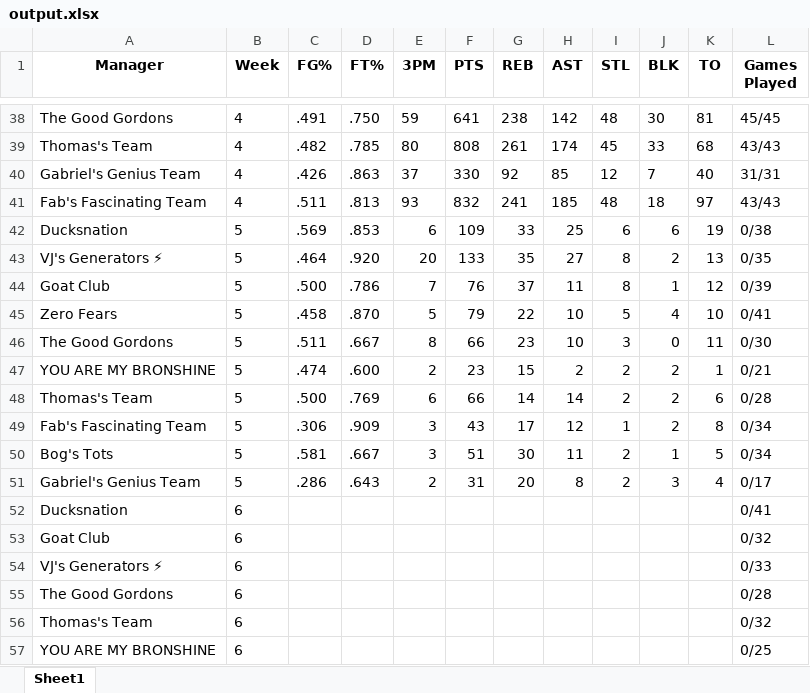
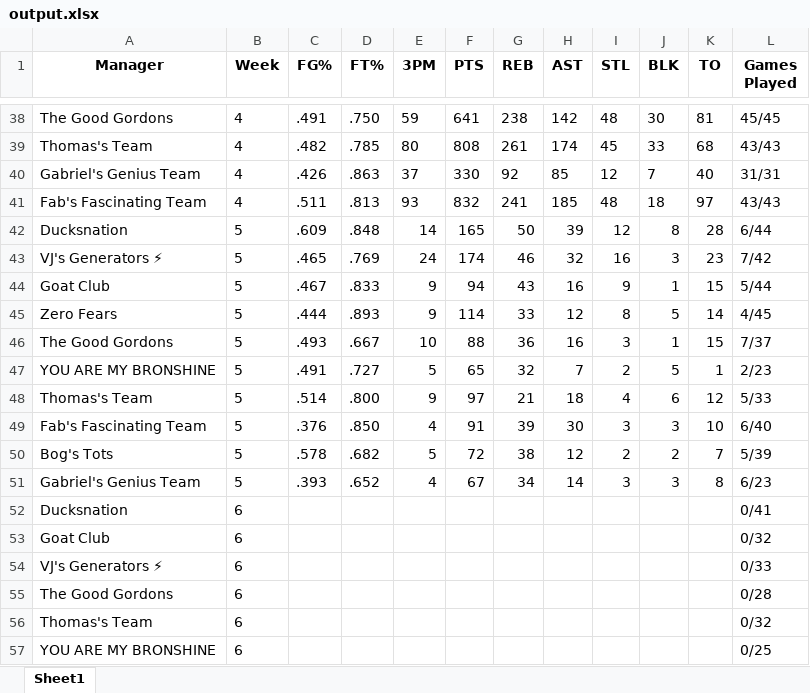
Before and after one commit to jyoun110/FantasyComp, an Excel workbook: output.xlsx, sheet Sheet1, drawn as a sheet; only a part is shown, gaps mark what is left out; values as stored, in another font and other column widths than the file's, no borders; removed rows and columns are numbered as before the commit, all else as after; the diff names each change by its address in the sheet, - before the commit and + after, or states it on an @@ line.

Commit message:
Daily data update

```diff
--- a/output.xlsx (sheet Sheet1)
+++ b/output.xlsx (sheet Sheet1)
-row 42: Ducksnation | 5 | .569 | .853 | 6 | 109 | 33 | 25 | 6 | 6 | 19 | 0/38
-row 43: VJ's Generators ⚡ | 5 | .464 | .920 | 20 | 133 | 35 | 27 | 8 | 2 | 13 | 0/35
-row 44: Goat Club | 5 | .500 | .786 | 7 | 76 | 37 | 11 | 8 | 1 | 12 | 0/39
-row 45: Zero Fears | 5 | .458 | .870 | 5 | 79 | 22 | 10 | 5 | 4 | 10 | 0/41
+row 42: Ducksnation | 5 | .609 | .848 | 14 | 165 | 50 | 39 | 12 | 8 | 28 | 6/44
+row 43: VJ's Generators ⚡ | 5 | .465 | .769 | 24 | 174 | 46 | 32 | 16 | 3 | 23 | 7/42
+row 44: Goat Club | 5 | .467 | .833 | 9 | 94 | 43 | 16 | 9 | 1 | 15 | 5/44
+row 45: Zero Fears | 5 | .444 | .893 | 9 | 114 | 33 | 12 | 8 | 5 | 14 | 4/45
-C46 (FG%): .511
+C46 (FG%): .493
-E46 (3PM): 8
+E46 (3PM): 10
-F46 (PTS): 66
+F46 (PTS): 88
-G46 (REB): 23
+G46 (REB): 36
-H46 (AST): 10
+H46 (AST): 16
-J46 (BLK): 0
+J46 (BLK): 1
-K46 (TO): 11
+K46 (TO): 15
-L46 (Games Played): 0/30
+L46 (Games Played): 7/37
-C47 (FG%): .474
+C47 (FG%): .491
-D47 (FT%): .600
+D47 (FT%): .727
-E47 (3PM): 2
+E47 (3PM): 5
-F47 (PTS): 23
+F47 (PTS): 65
-G47 (REB): 15
+G47 (REB): 32
-H47 (AST): 2
+H47 (AST): 7
-J47 (BLK): 2
+J47 (BLK): 5
-L47 (Games Played): 0/21
+L47 (Games Played): 2/23
-row 48: Thomas's Team | 5 | .500 | .769 | 6 | 66 | 14 | 14 | 2 | 2 | 6 | 0/28
-row 49: Fab's Fascinating Team | 5 | .306 | .909 | 3 | 43 | 17 | 12 | 1 | 2 | 8 | 0/34
-row 50: Bog's Tots | 5 | .581 | .667 | 3 | 51 | 30 | 11 | 2 | 1 | 5 | 0/34
-row 51: Gabriel's Genius Team | 5 | .286 | .643 | 2 | 31 | 20 | 8 | 2 | 3 | 4 | 0/17
+row 48: Thomas's Team | 5 | .514 | .800 | 9 | 97 | 21 | 18 | 4 | 6 | 12 | 5/33
+row 49: Fab's Fascinating Team | 5 | .376 | .850 | 4 | 91 | 39 | 30 | 3 | 3 | 10 | 6/40
+row 50: Bog's Tots | 5 | .578 | .682 | 5 | 72 | 38 | 12 | 2 | 2 | 7 | 5/39
+row 51: Gabriel's Genius Team | 5 | .393 | .652 | 4 | 67 | 34 | 14 | 3 | 3 | 8 | 6/23
```
